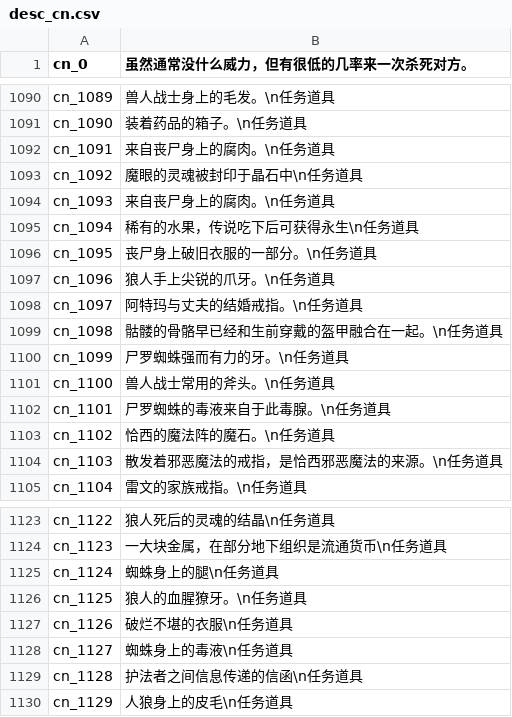
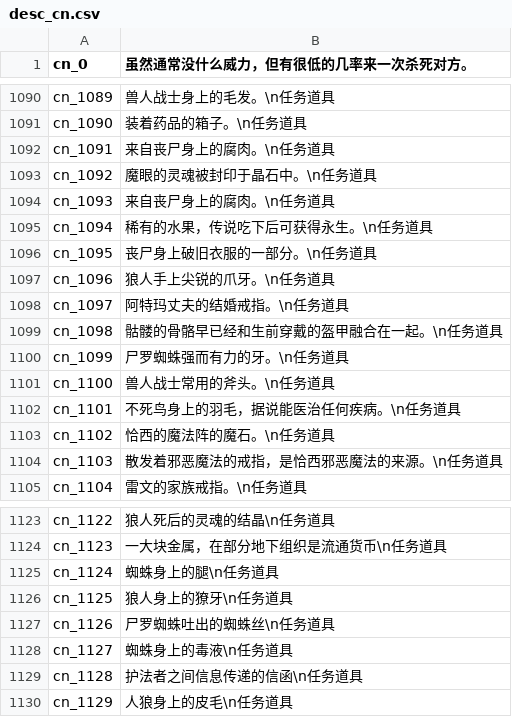
Before and after one commit to oberon-wu/teon-lang, a CSV file: desc/desc_cn.csv, drawn as a sheet; only a part is shown, gaps mark what is left out.

Commit message:
修改任务道具描述。

```diff
--- a/desc/desc_cn.csv
+++ b/desc/desc_cn.csv
@@ -1092,8 +1092,8 @@ cn_1090,"装着药品的箱子。\n任务道具"
 cn_1091,"来自丧尸身上的腐肉。\n任务道具"
-cn_1092,"魔眼的灵魂被封印于晶石中\n任务道具"
+cn_1092,"魔眼的灵魂被封印于晶石中。\n任务道具"
 cn_1093,"来自丧尸身上的腐肉。\n任务道具"
-cn_1094,"稀有的水果，传说吃下后可获得永生\n任务道具"
+cn_1094,"稀有的水果，传说吃下后可获得永生。\n任务道具"
 cn_1095,"丧尸身上破旧衣服的一部分。\n任务道具"
 cn_1096,"狼人手上尖锐的爪牙。\n任务道具"
-cn_1097,"阿特玛与丈夫的结婚戒指。\n任务道具"
+cn_1097,"阿特玛丈夫的结婚戒指。\n任务道具"
 cn_1098,"骷髅的骨骼早已经和生前穿戴的盔甲融合在一起。\n任务道具"
@@ -1101,3 +1101,3 @@ cn_1099,"尸罗蜘蛛强而有力的牙。\n任务道具"
 cn_1100,"兽人战士常用的斧头。\n任务道具"
-cn_1101,"尸罗蜘蛛的毒液来自于此毒腺。\n任务道具"
+cn_1101,"不死鸟身上的羽毛，据说能医治任何疾病。\n任务道具"
 cn_1102,"恰西的魔法阵的魔石。\n任务道具"
@@ -1125,4 +1125,4 @@ cn_1123,一大块金属，在部分地下组织是流通货币\n任务道具
 cn_1124,蜘蛛身上的腿\n任务道具
-cn_1125,狼人的血腥獠牙。\n任务道具
-cn_1126,破烂不堪的衣服\n任务道具
+cn_1125,狼人身上的獠牙\n任务道具
+cn_1126,尸罗蜘蛛吐出的蜘蛛丝\n任务道具
 cn_1127,蜘蛛身上的毒液\n任务道具
```
